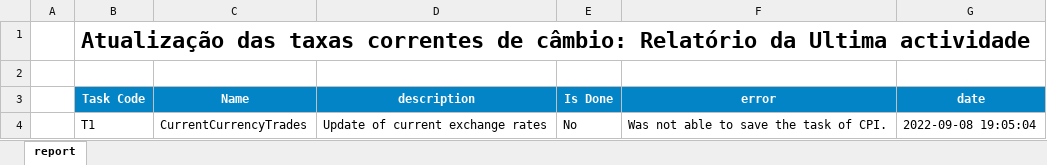
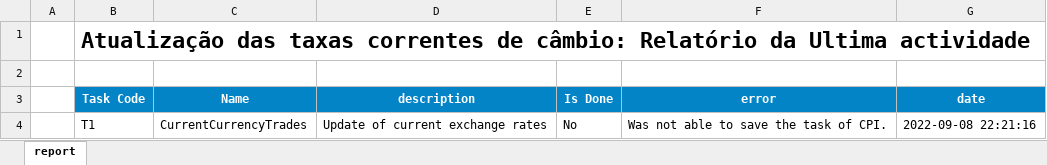
Before and after one commit to cym3/economist-update, an Excel workbook: src/currentCurrencyTrades/assets/report.xlsx, sheet report, drawn as a sheet; values as stored, in another font and other column widths than the file's, no borders; conditional formats not drawn; the diff names each change by its address in the sheet, - before the commit and + after, or states it on an @@ line.

```diff
--- a/src/currentCurrencyTrades/assets/report.xlsx (sheet report)
+++ b/src/currentCurrencyTrades/assets/report.xlsx (sheet report)
-G4 (date): 2022-09-08 19:05:04
+G4 (date): 2022-09-08 22:21:16
```
Also changed, not shown: src/cpi/assets/report.xlsx, 28 other files.
